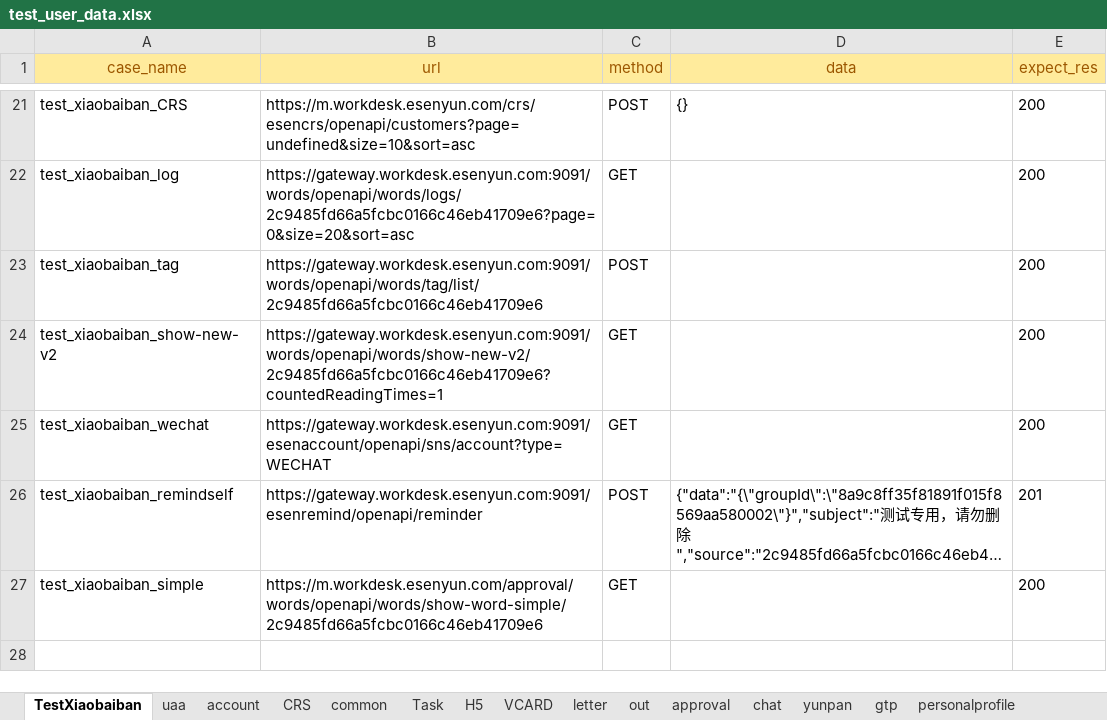
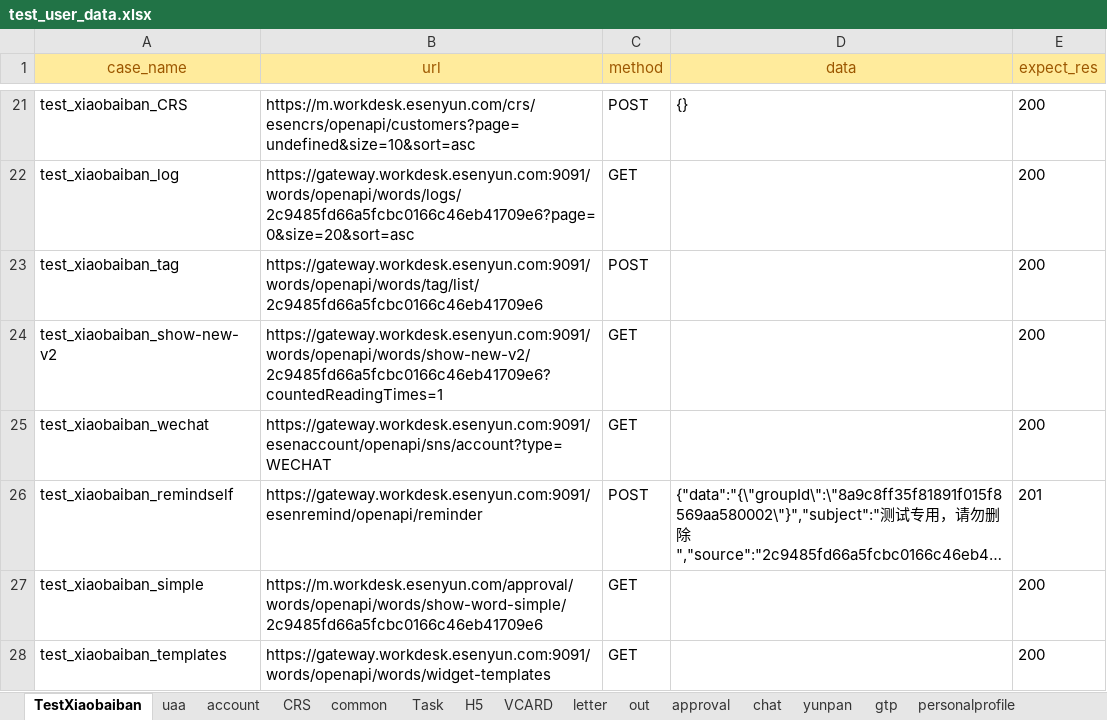
Before and after one commit to caoruihua/jiekou_yituanma, an Excel workbook: data/test_user_data.xlsx, sheet TestXiaobaiban, drawn as a sheet; only a part is shown, gaps mark what is left out; long unchanged cells end in …; values as stored, in another font and other column widths than the file's, no borders; the diff names each change by its address in the sheet, - before the commit and + after, or states it on an @@ line.

```diff
--- a/data/test_user_data.xlsx (sheet TestXiaobaiban)
+++ b/data/test_user_data.xlsx (sheet TestXiaobaiban)
+row 28: test_xiaobaiban_templates | https://gateway.workdesk.esenyun.com:9091/words/openapi/words/widget-templates | GET |  | 200
```
Also changed, not shown: sheet personalprofile, 3 other files.
